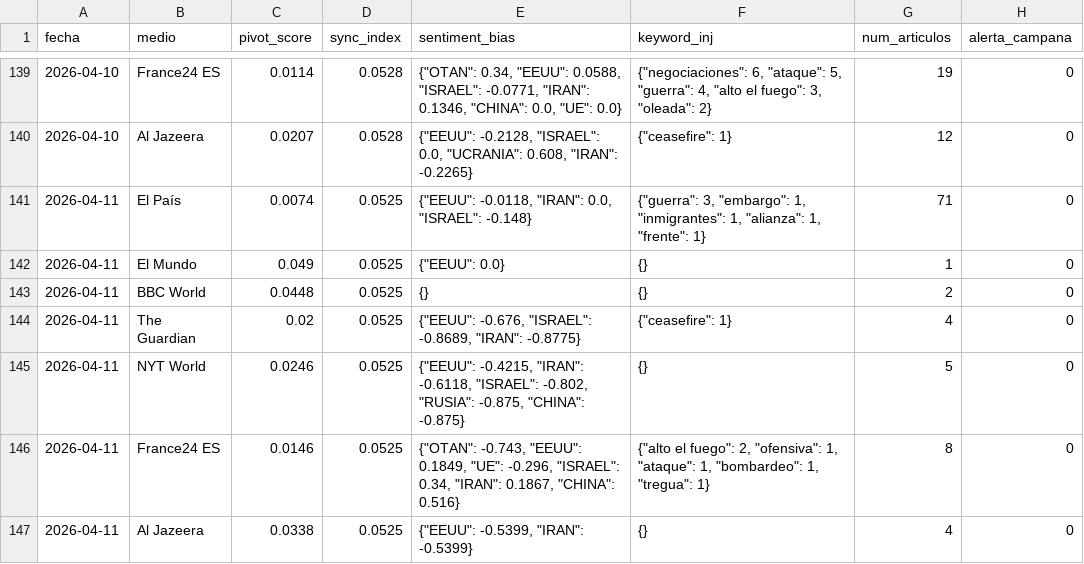
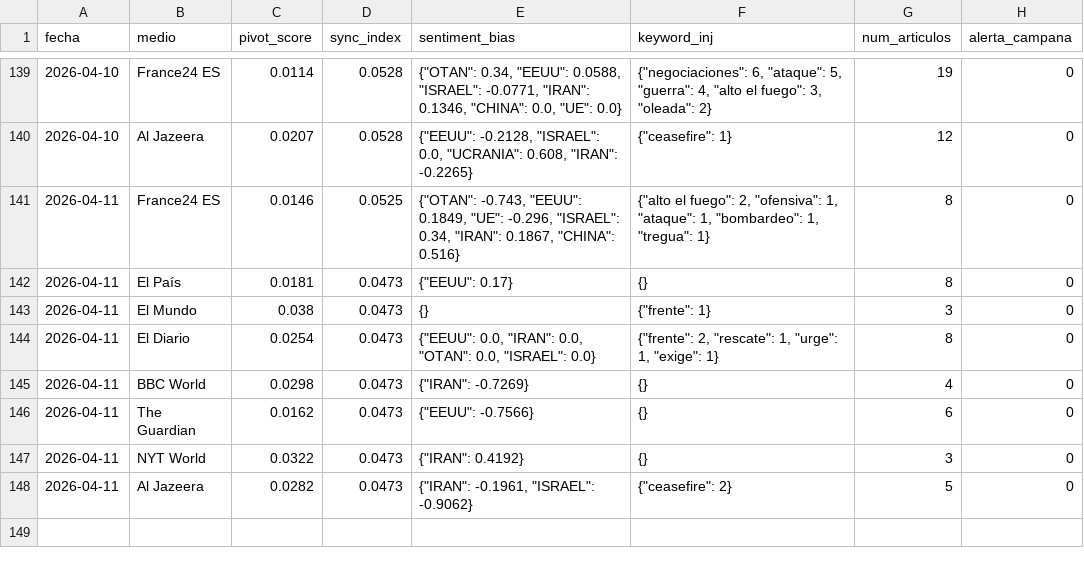
Before and after one commit to mcasrom/SIEG-Mani, a CSV file: data/kpis.csv, drawn as a sheet; only a part is shown, gaps mark what is left out.

Commit message:
MANI data 2026-04-11 09:10

```diff
--- a/data/kpis.csv
+++ b/data/kpis.csv
@@ -140,8 +140,9 @@ fecha,medio,pivot_score,sync_index,sentiment_bias,keyword_inj,num_articulos,aler
 2026-04-10,Al Jazeera,0.0207,0.0528,"{""EEUU"": -0.2128, ""ISRAEL"": 0.0, ""UCRANIA"": 0.608, ""IRAN"": -0.2265}","{""ceasefire"": 1}",12,0
-2026-04-11,El País,0.0074,0.0525,"{""EEUU"": -0.0118, ""IRAN"": 0.0, ""ISRAEL"": -0.148}","{""guerra"": 3, ""embargo"": 1, ""inmigrantes"": 1, ""alianza"": 1, ""frente"": 1}",71,0
-2026-04-11,El Mundo,0.049,0.0525,"{""EEUU"": 0.0}",{},1,0
-2026-04-11,BBC World,0.0448,0.0525,{},{},2,0
-2026-04-11,The Guardian,0.02,0.0525,"{""EEUU"": -0.676, ""ISRAEL"": -0.8689, ""IRAN"": -0.8775}","{""ceasefire"": 1}",4,0
-2026-04-11,NYT World,0.0246,0.0525,"{""EEUU"": -0.4215, ""IRAN"": -0.6118, ""ISRAEL"": -0.802, ""RUSIA"": -0.875, ""CHINA"": -0.875}",{},5,0
 2026-04-11,France24 ES,0.0146,0.0525,"{""OTAN"": -0.743, ""EEUU"": 0.1849, ""UE"": -0.296, ""ISRAEL"": 0.34, ""IRAN"": 0.1867, ""CHINA"": 0.516}","{""alto el fuego"": 2, ""ofensiva"": 1, ""ataque"": 1, ""bombardeo"": 1, ""tregua"": 1}",8,0
-2026-04-11,Al Jazeera,0.0338,0.0525,"{""EEUU"": -0.5399, ""IRAN"": -0.5399}",{},4,0
+2026-04-11,El País,0.0181,0.0473,"{""EEUU"": 0.17}",{},8,0
+2026-04-11,El Mundo,0.038,0.0473,{},"{""frente"": 1}",3,0
+2026-04-11,El Diario,0.0254,0.0473,"{""EEUU"": 0.0, ""IRAN"": 0.0, ""OTAN"": 0.0, ""ISRAEL"": 0.0}","{""frente"": 2, ""rescate"": 1, ""urge"": 1, ""exige"": 1}",8,0
+2026-04-11,BBC World,0.0298,0.0473,"{""IRAN"": -0.7269}",{},4,0
+2026-04-11,The Guardian,0.0162,0.0473,"{""EEUU"": -0.7566}",{},6,0
+2026-04-11,NYT World,0.0322,0.0473,"{""IRAN"": 0.4192}",{},3,0
+2026-04-11,Al Jazeera,0.0282,0.0473,"{""IRAN"": -0.1961, ""ISRAEL"": -0.9062}","{""ceasefire"": 2}",5,0
```
Also changed, not shown: 2 other files.
